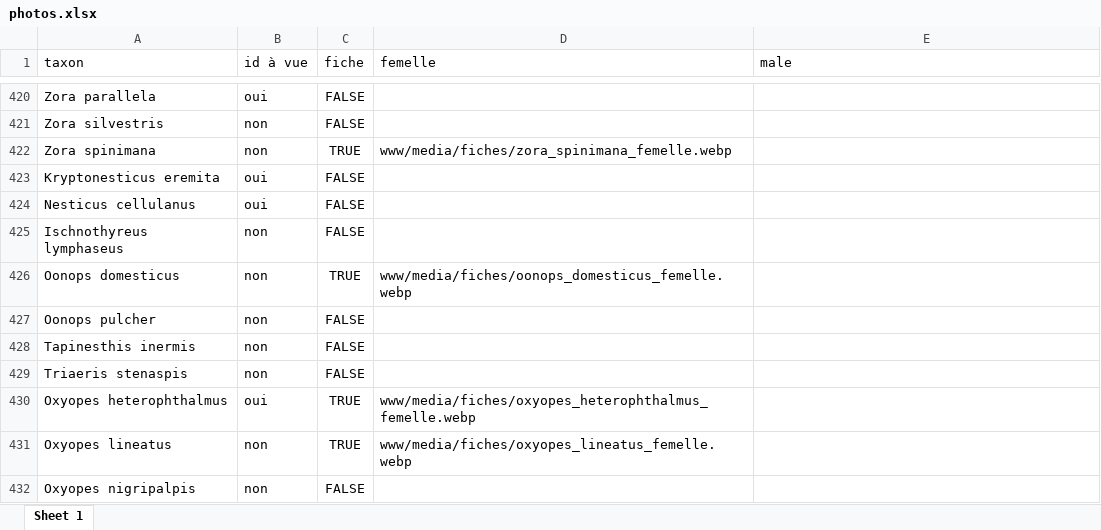
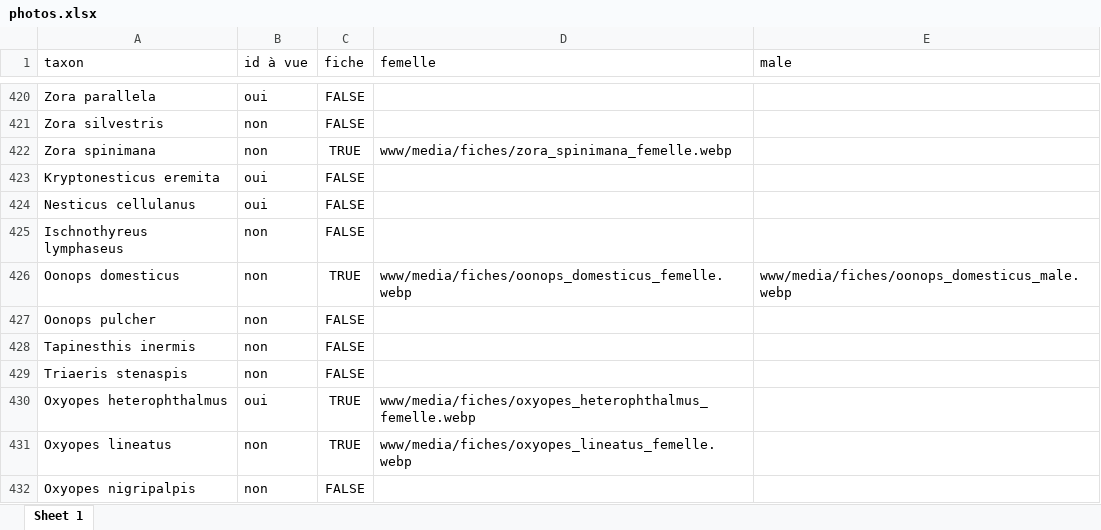
Before and after one commit to CedricMondy/araignees_idf, an Excel workbook: photos.xlsx, sheet Sheet 1, drawn as a sheet; only a part is shown, gaps mark what is left out; values as stored, in another font and other column widths than the file's, no borders; conditional formats and table styles not drawn; the diff names each change by its address in the sheet, - before the commit and + after, or states it on an @@ line.

Commit message:
ajoute Oonops domesticus male

```diff
--- a/photos.xlsx (sheet Sheet 1)
+++ b/photos.xlsx (sheet Sheet 1)
-E426 (male): (empty)
+E426 (male): www/media/fiches/oonops_domesticus_male.webp
```
Also changed, not shown: 1 other file.
